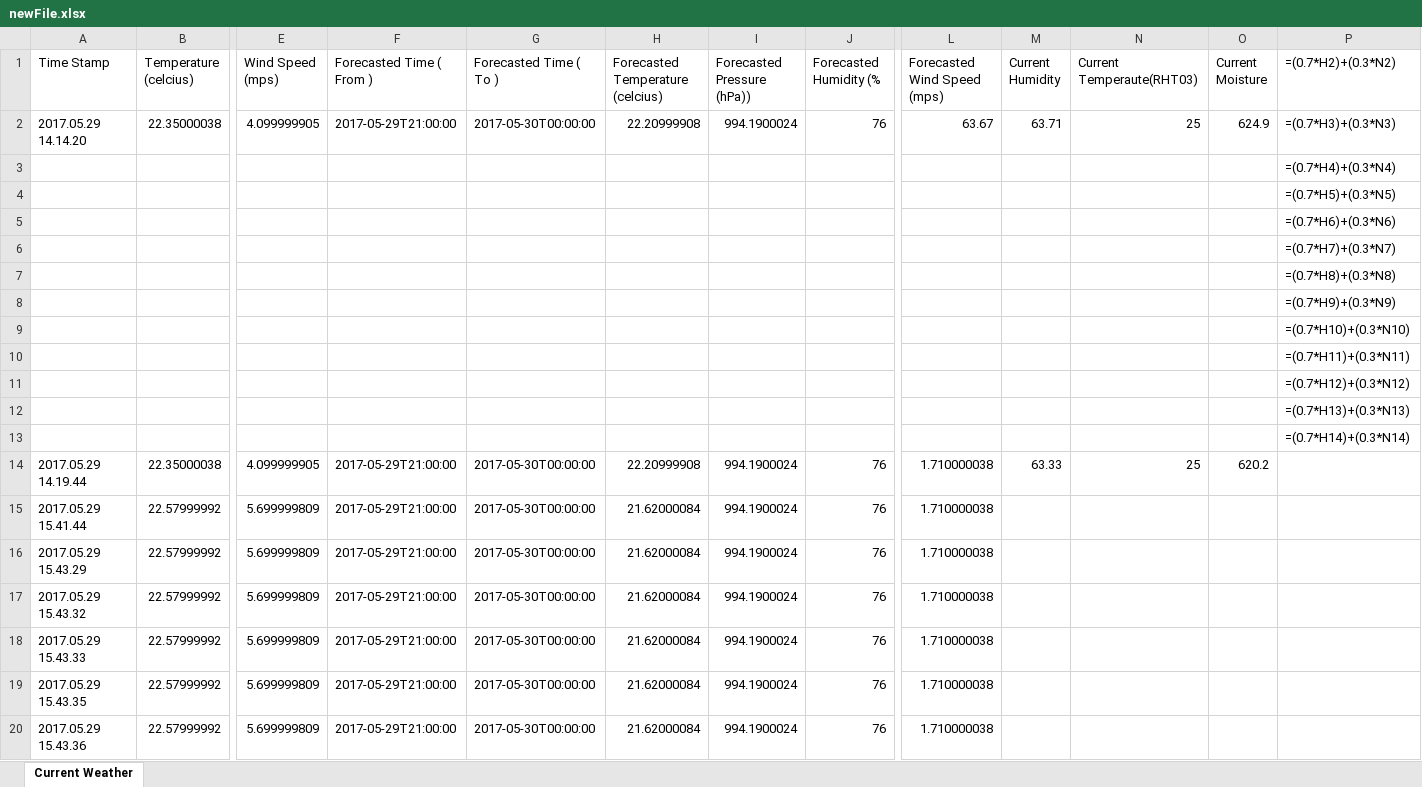
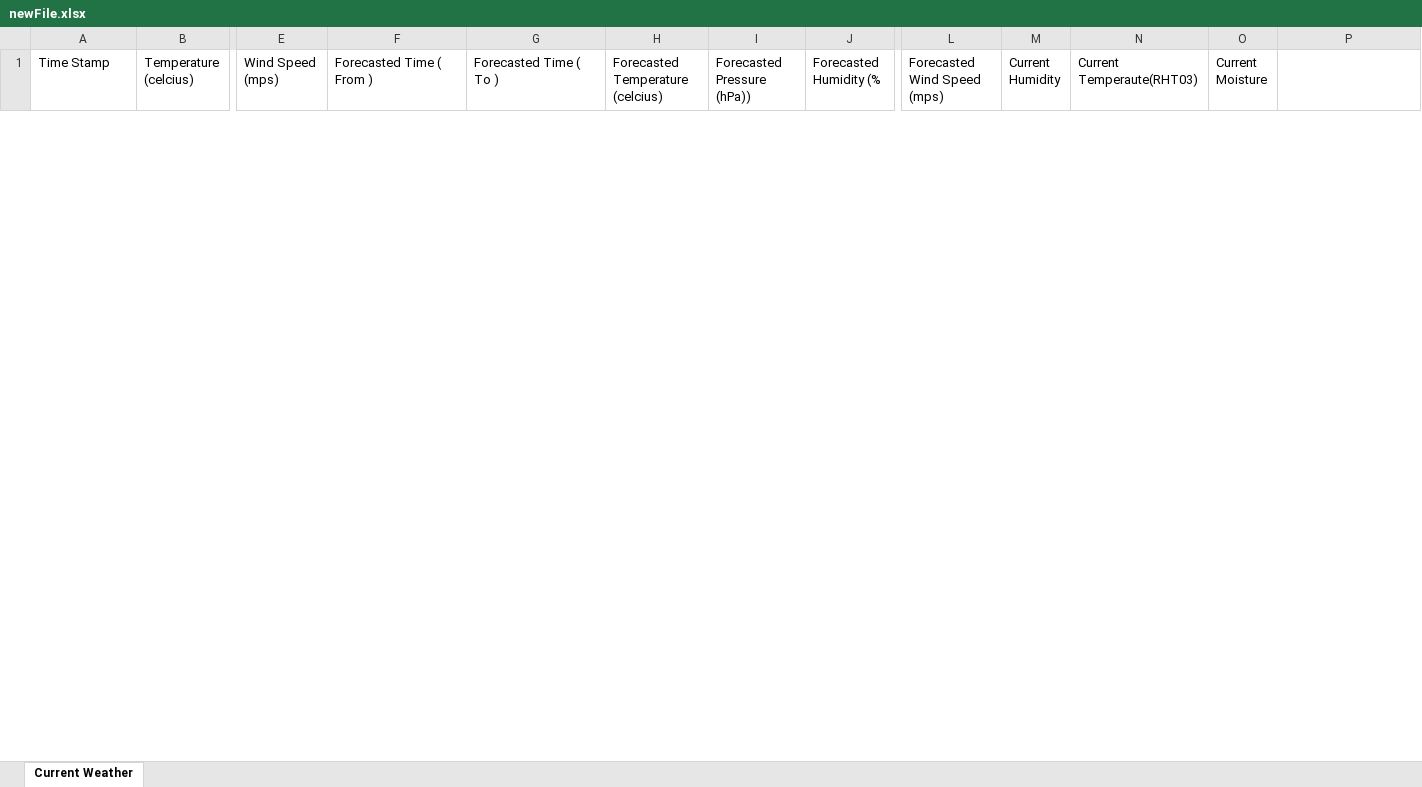
Before and after one commit to 1984bestboy/Estimate-Sprinkler-Running-time-using-Machine-Learning, an Excel workbook: Weather/src/newFile.xlsx, sheet Current Weather, drawn as a sheet; only a part is shown, gaps mark what is left out; values as stored, in another font and other column widths than the file's, no borders; formulas without a stored value are shown as written; removed rows and columns are numbered as before the commit, all else as after; rows hold the shown columns only; the diff covers the shown part only; the diff names each change by its address in the sheet, - before the commit and + after, or states it on an @@ line.

```diff
--- a/Weather/src/newFile.xlsx (sheet Current Weather)
+++ b/Weather/src/newFile.xlsx (sheet Current Weather)
-P1: =(0.7*H2)+(0.3*N2)
+P1: (empty)
-row 2: 2017.05.29 14.14.20 | 22.35000038 | 4.099999905 | 2017-05-29T21:00:00 | 2017-05-30T00:00:00 | 22.20999908 | 994.1900024 | 76 | 63.67 | 63.71 | 25 | 624.9 | =(0.7*H3)+(0.3*N3)
-row 3:  |  |  |  |  |  |  |  |  |  |  |  | =(0.7*H4)+(0.3*N4)
-row 4:  |  |  |  |  |  |  |  |  |  |  |  | =(0.7*H5)+(0.3*N5)
-row 5:  |  |  |  |  |  |  |  |  |  |  |  | =(0.7*H6)+(0.3*N6)
-row 6:  |  |  |  |  |  |  |  |  |  |  |  | =(0.7*H7)+(0.3*N7)
-row 7:  |  |  |  |  |  |  |  |  |  |  |  | =(0.7*H8)+(0.3*N8)
-row 8:  |  |  |  |  |  |  |  |  |  |  |  | =(0.7*H9)+(0.3*N9)
-row 9:  |  |  |  |  |  |  |  |  |  |  |  | =(0.7*H10)+(0.3*N10)
-row 10:  |  |  |  |  |  |  |  |  |  |  |  | =(0.7*H11)+(0.3*N11)
-row 11:  |  |  |  |  |  |  |  |  |  |  |  | =(0.7*H12)+(0.3*N12)
-row 12:  |  |  |  |  |  |  |  |  |  |  |  | =(0.7*H13)+(0.3*N13)
-row 13:  |  |  |  |  |  |  |  |  |  |  |  | =(0.7*H14)+(0.3*N14)
-row 14: 2017.05.29 14.19.44 | 22.35000038 | 4.099999905 | 2017-05-29T21:00:00 | 2017-05-30T00:00:00 | 22.20999908 | 994.1900024 | 76 | 1.710000038 | 63.33 | 25 | 620.2
-row 15: 2017.05.29 15.41.44 | 22.57999992 | 5.699999809 | 2017-05-29T21:00:00 | 2017-05-30T00:00:00 | 21.62000084 | 994.1900024 | 76 | 1.710000038
-row 16: 2017.05.29 15.43.29 | 22.57999992 | 5.699999809 | 2017-05-29T21:00:00 | 2017-05-30T00:00:00 | 21.62000084 | 994.1900024 | 76 | 1.710000038
-row 17: 2017.05.29 15.43.32 | 22.57999992 | 5.699999809 | 2017-05-29T21:00:00 | 2017-05-30T00:00:00 | 21.62000084 | 994.1900024 | 76 | 1.710000038
-row 18: 2017.05.29 15.43.33 | 22.57999992 | 5.699999809 | 2017-05-29T21:00:00 | 2017-05-30T00:00:00 | 21.62000084 | 994.1900024 | 76 | 1.710000038
-row 19: 2017.05.29 15.43.35 | 22.57999992 | 5.699999809 | 2017-05-29T21:00:00 | 2017-05-30T00:00:00 | 21.62000084 | 994.1900024 | 76 | 1.710000038
-row 20: 2017.05.29 15.43.36 | 22.57999992 | 5.699999809 | 2017-05-29T21:00:00 | 2017-05-30T00:00:00 | 21.62000084 | 994.1900024 | 76 | 1.710000038
```
Also changed, not shown: 17 added rows and 87 removed rows elsewhere in this sheet, Weather/bin/newFile.xlsx, 6 other files.
